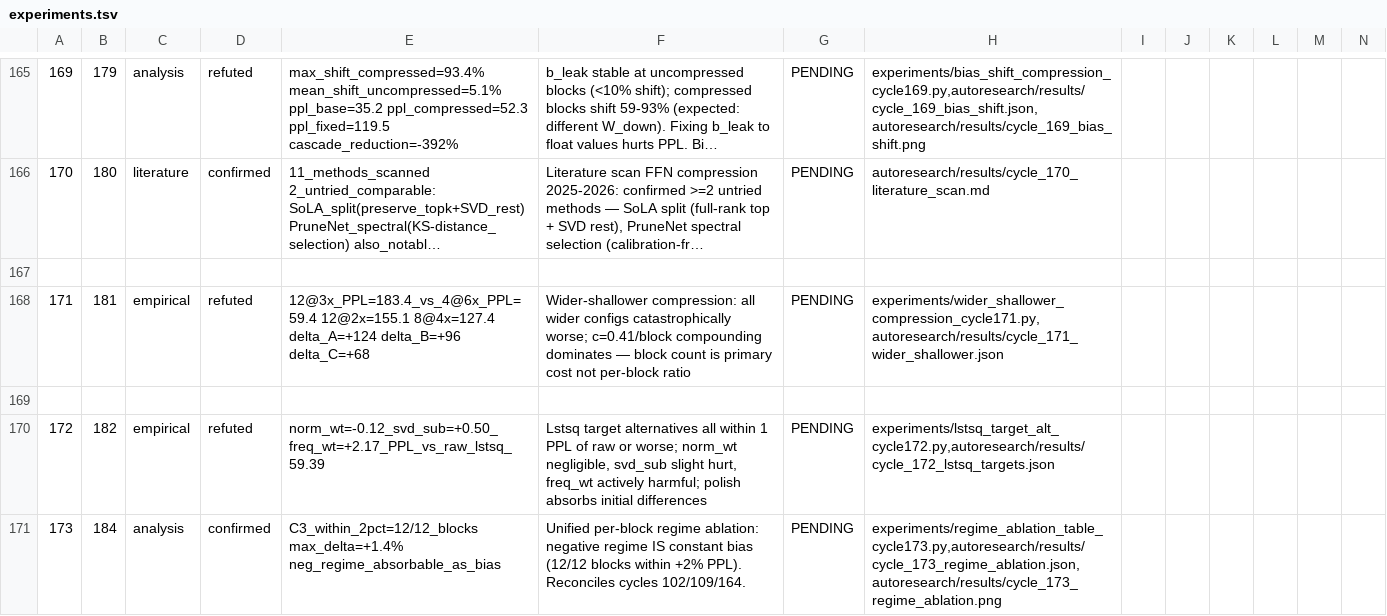
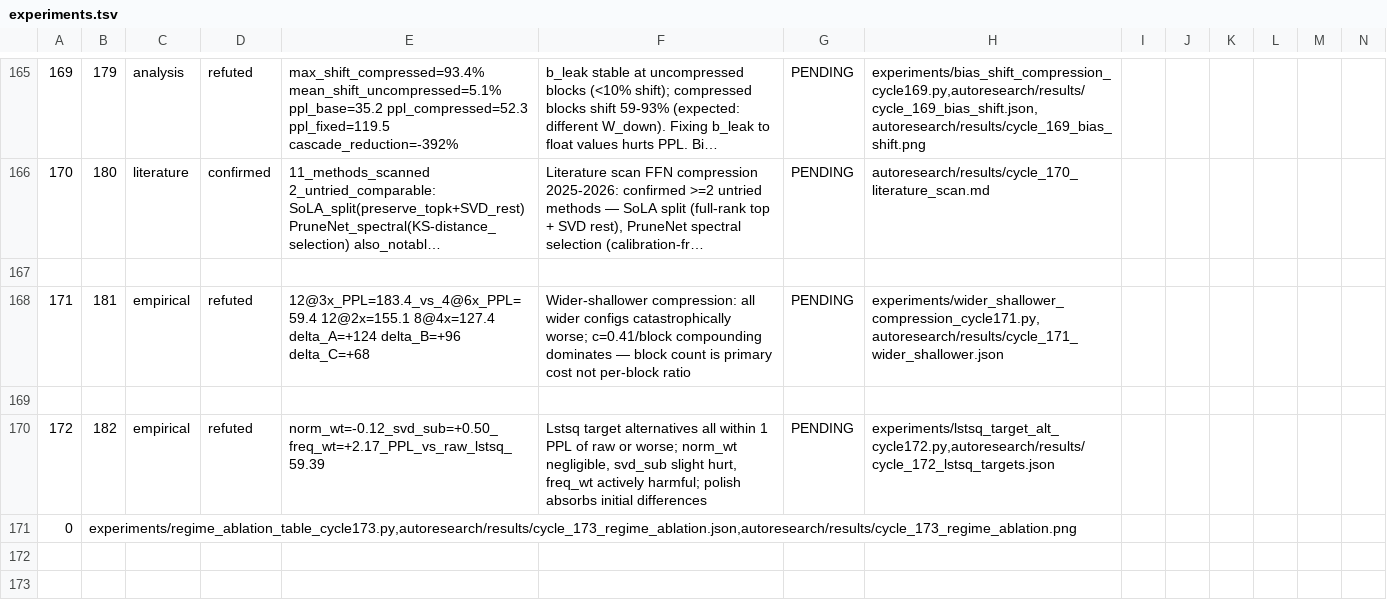
Before and after one commit to mihaibujanca/quant_aware_training, a TSV file: autoresearch/logs/experiments.tsv, drawn as a sheet; only a part is shown, gaps mark what is left out; long unchanged cells end in …; removed rows and columns are numbered as before the commit, all else as after; rows hold the shown columns only; the diff names each change by its address in the sheet, - before the commit and + after, or states it on an @@ line.

```diff
--- a/autoresearch/logs/experiments.tsv
+++ b/autoresearch/logs/experiments.tsv
-row 171: 173 | 184 | analysis | confirmed | C3_within_2pct=12/12_blocks max_delta=+1.4% neg_regime_absorbable_as_bias | Unified per-block regime ablation: negative regime IS constant bias (12/12 blocks within +2% PPL). Reconciles cycles 102/109/164. | PENDING | experiments/regime_ablation_table_cycle173.py,autoresearch/results/cycle_173_regime_ablation.json,autoresearch/results/cycle_173_regime_ablation.png
+row 171: 0 | experiments/regime_ablation_table_cycle173.py,autoresearch/results/cycle_173_regime_ablation.json,autoresearch/results/cycle_173_regime_ablation.png
```
Also changed, not shown: 1 other file.
